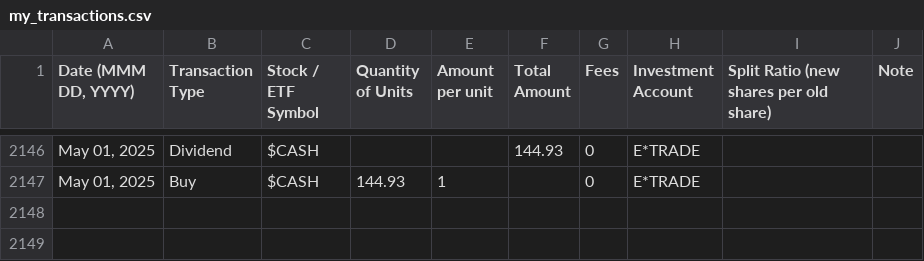
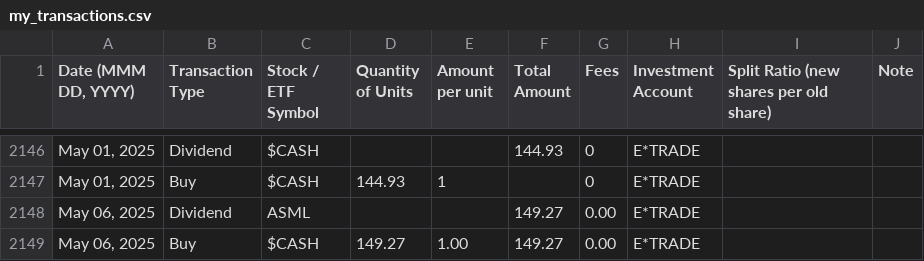
Before and after one commit to StockAlchemist/Investa, a CSV file: my_transactions.csv, drawn as a sheet; only a part is shown, gaps mark what is left out; the diff names each change by its address in the sheet, - before the commit and + after, or states it on an @@ line.

```diff
--- a/my_transactions.csv
+++ b/my_transactions.csv
+row 2148: May 06, 2025 | Dividend | ASML |  |  | 149.27 | 0.00 | E*TRADE
+row 2149: May 06, 2025 | Buy | $CASH | 149.27 | 1.00 | 149.27 | 0.00 | E*TRADE
```
Also changed, not shown: 13 other files.
